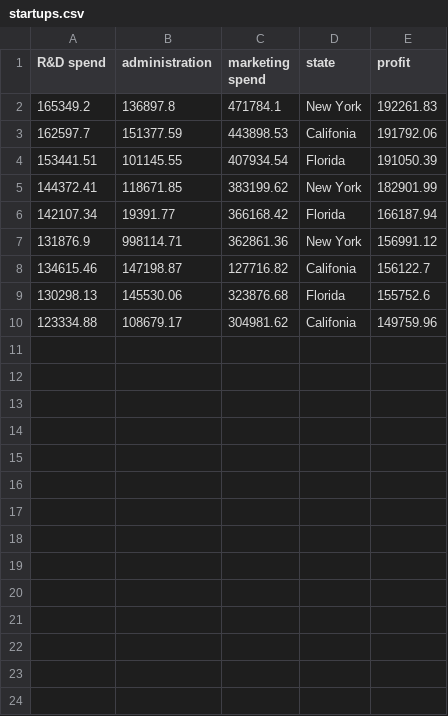
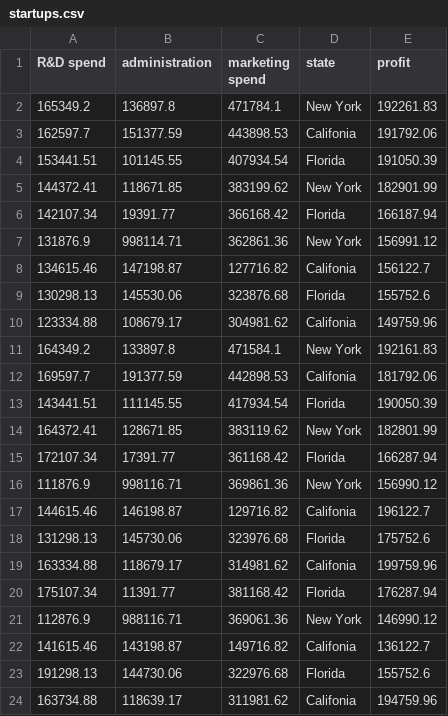
Before and after one commit to hillal20/machine-learning-python, a CSV file: startups.csv, drawn as a sheet.

```diff
--- a/startups.csv
+++ b/startups.csv
@@ -10 +10,15 @@ R&D spend,administration,marketing spend,state,profit
 123334.88,108679.17,304981.62,Califonia,149759.96
+164349.2,133897.8,471584.1,New York,192161.83
+169597.7,191377.59, 442898.53,Califonia,181792.06
+143441.51,111145.55,417934.54,Florida,190050.39
+164372.41,128671.85,383119.62,New York,182801.99
+172107.34,17391.77,361168.42,Florida,166287.94
+111876.9,998116.71,369861.36,New York,156990.12
+144615.46,146198.87,129716.82,Califonia,196122.7
+131298.13,145730.06,323976.68,Florida,175752.6
+163334.88,118679.17,314981.62,Califonia,199759.96
+175107.34,11391.77,381168.42,Florida,176287.94
+112876.9,988116.71,369061.36,New York,146990.12
+141615.46,143198.87,149716.82,Califonia,136122.7
+191298.13,144730.06,322976.68,Florida,155752.6
+163734.88,118639.17,311981.62,Califonia,194759.96
```
Also changed, not shown: 1 other file.
